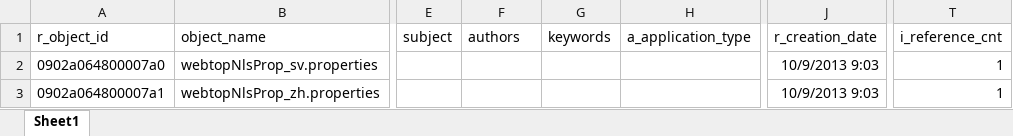
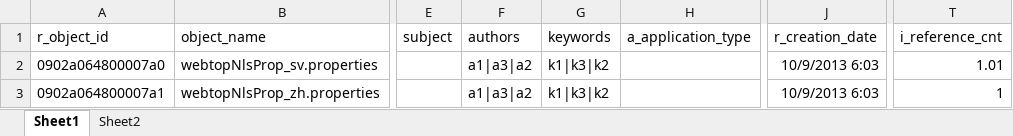
Before and after one commit to mattcarlucci/fme.database.verification, an Excel workbook: Fme.Library.Tests/dm_document1.xlsx, sheet Sheet1, drawn as a sheet; only a part is shown, gaps mark what is left out; values as stored, in another font and other column widths than the file's, no borders; the diff names each change by its address in the sheet, - before the commit and + after, or states it on an @@ line.

```diff
--- a/Fme.Library.Tests/dm_document1.xlsx (sheet Sheet1)
+++ b/Fme.Library.Tests/dm_document1.xlsx (sheet Sheet1)
+sheet tab: Sheet2
-F2:F3 (authors): (empty)
+F2:F3 (authors): a1|a3|a2
-G2:G3 (keywords): (empty)
+G2:G3 (keywords): k1|k3|k2
-J2:J3 (r_creation_date): 10/9/2013 9:03
+J2:J3 (r_creation_date): 10/9/2013 6:03
-T2 (i_reference_cnt): 1
+T2 (i_reference_cnt): 1.01
```
Also changed, not shown: Fme.Library.Tests/dm_document2.xlsx, 11 other files.
